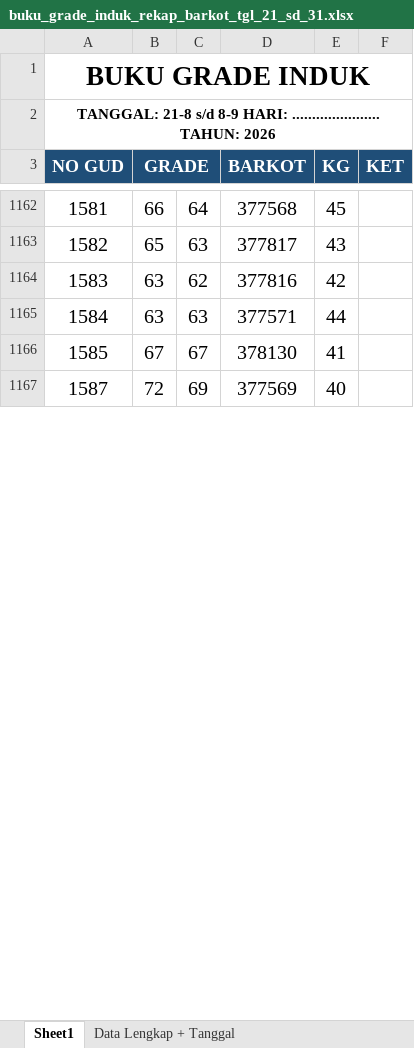
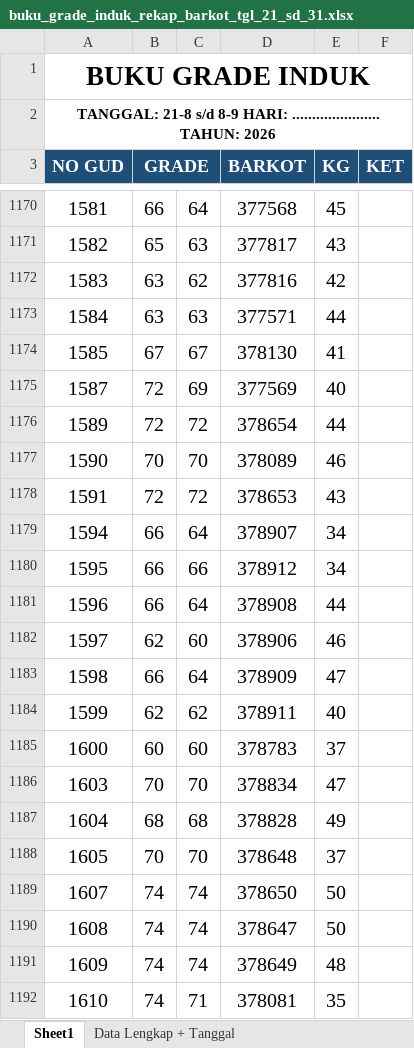
Before and after one commit to grndnstnmlk/cekbarkot, an Excel workbook: Laporan Grade Induk/buku_grade_induk_rekap_barkot_tgl_21_sd_31.xlsx, sheet Sheet1, drawn as a sheet; only a part is shown, gaps mark what is left out; values as stored, in another font and other column widths than the file's, no borders; the diff covers the shown part only; the diff names each change by its address in the sheet, - before the commit and + after, or states it on an @@ line.

```diff
--- a/Laporan Grade Induk/buku_grade_induk_rekap_barkot_tgl_21_sd_31.xlsx (sheet Sheet1)
+++ b/Laporan Grade Induk/buku_grade_induk_rekap_barkot_tgl_21_sd_31.xlsx (sheet Sheet1)
+row 1176: 1589 | 72 | 72 | 378654 | 44
+row 1177: 1590 | 70 | 70 | 378089 | 46
+row 1178: 1591 | 72 | 72 | 378653 | 43
+row 1179: 1594 | 66 | 64 | 378907 | 34
+row 1180: 1595 | 66 | 66 | 378912 | 34
+row 1181: 1596 | 66 | 64 | 378908 | 44
+row 1182: 1597 | 62 | 60 | 378906 | 46
+row 1183: 1598 | 66 | 64 | 378909 | 47
+row 1184: 1599 | 62 | 62 | 378911 | 40
+row 1185: 1600 | 60 | 60 | 378783 | 37
+row 1186: 1603 | 70 | 70 | 378834 | 47
+row 1187: 1604 | 68 | 68 | 378828 | 49
+row 1188: 1605 | 70 | 70 | 378648 | 37
+row 1189: 1607 | 74 | 74 | 378650 | 50
+row 1190: 1608 | 74 | 74 | 378647 | 50
+row 1191: 1609 | 74 | 74 | 378649 | 48
+row 1192: 1610 | 74 | 71 | 378081 | 35
```
Also changed, not shown: 51 added rows and 2 edited cells elsewhere in this sheet, sheet Data Lengkap + Tanggal, sheet Ringkasan Per Tanggal, Laporan Grade Induk/laporan_grade_induk_semua_barkot_tgl_21_sd_31.xlsx, buku_grade_induk_rekap_barkot_tgl_21_sd_31.xlsx, 7 other files.
